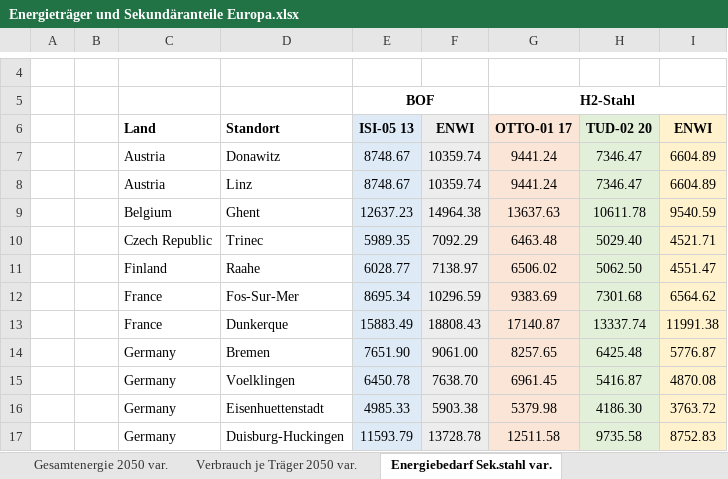
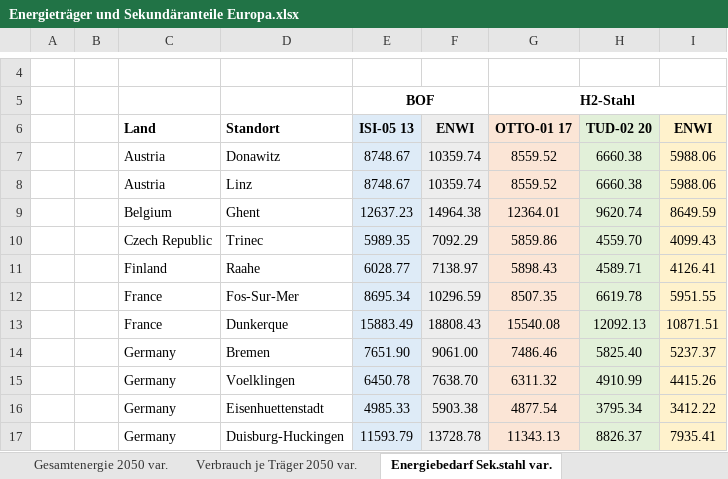
Before and after one commit to agrobe-ffe/test2, an Excel workbook: Energieträger und Sekundäranteile Europa.xlsx, sheet Energiebedarf Sek.stahl var., drawn as a sheet; only a part is shown, gaps mark what is left out; values as stored, in another font and other column widths than the file's, no borders; the diff covers the shown part only; the diff names each change by its address in the sheet, - before the commit and + after, or states it on an @@ line.

```diff
--- a/Energieträger und Sekundäranteile Europa.xlsx (sheet Energiebedarf Sek.stahl var.)
+++ b/Energieträger und Sekundäranteile Europa.xlsx (sheet Energiebedarf Sek.stahl var.)
-G7:G8 (OTTO-01 17): 9441.24
+G7:G8 (OTTO-01 17): 8559.52
-H7:H8 (TUD-02 20): 7346.47
+H7:H8 (TUD-02 20): 6660.38
-I7:I8 (ENWI): 6604.89
+I7:I8 (ENWI): 5988.06
-G9 (OTTO-01 17): 13637.63
+G9 (OTTO-01 17): 12364.01
-H9 (TUD-02 20): 10611.78
+H9 (TUD-02 20): 9620.74
-I9 (ENWI): 9540.59
+I9 (ENWI): 8649.59
-G10 (OTTO-01 17): 6463.48
+G10 (OTTO-01 17): 5859.86
-H10 (TUD-02 20): 5029.40
+H10 (TUD-02 20): 4559.70
-I10 (ENWI): 4521.71
+I10 (ENWI): 4099.43
-G11 (OTTO-01 17): 6506.02
+G11 (OTTO-01 17): 5898.43
-H11 (TUD-02 20): 5062.50
+H11 (TUD-02 20): 4589.71
-I11 (ENWI): 4551.47
+I11 (ENWI): 4126.41
-G12 (OTTO-01 17): 9383.69
+G12 (OTTO-01 17): 8507.35
-H12 (TUD-02 20): 7301.68
+H12 (TUD-02 20): 6619.78
-I12 (ENWI): 6564.62
+I12 (ENWI): 5951.55
-G13 (OTTO-01 17): 17140.87
+G13 (OTTO-01 17): 15540.08
-H13 (TUD-02 20): 13337.74
+H13 (TUD-02 20): 12092.13
-I13 (ENWI): 11991.38
+I13 (ENWI): 10871.51
-G14 (OTTO-01 17): 8257.65
+G14 (OTTO-01 17): 7486.46
-H14 (TUD-02 20): 6425.48
+H14 (TUD-02 20): 5825.40
-I14 (ENWI): 5776.87
+I14 (ENWI): 5237.37
-G15 (OTTO-01 17): 6961.45
+G15 (OTTO-01 17): 6311.32
-H15 (TUD-02 20): 5416.87
+H15 (TUD-02 20): 4910.99
-I15 (ENWI): 4870.08
+I15 (ENWI): 4415.26
-G16 (OTTO-01 17): 5379.98
+G16 (OTTO-01 17): 4877.54
-H16 (TUD-02 20): 4186.30
+H16 (TUD-02 20): 3795.34
-I16 (ENWI): 3763.72
+I16 (ENWI): 3412.22
-G17 (OTTO-01 17): 12511.58
+G17 (OTTO-01 17): 11343.13
-H17 (TUD-02 20): 9735.58
+H17 (TUD-02 20): 8826.37
-I17 (ENWI): 8752.83
+I17 (ENWI): 7935.41
```
Also changed, not shown: 228 edited cells elsewhere in this sheet, sheet Verbrauch je Träger 2050 var., sheet Gesamtenergie 2050 var., sheet Energie-Mehrbedarf 2050 var., sheet Studienliste, sheet Produktion je Standort, sheet Sekundäranteil, 2 more sheets.
